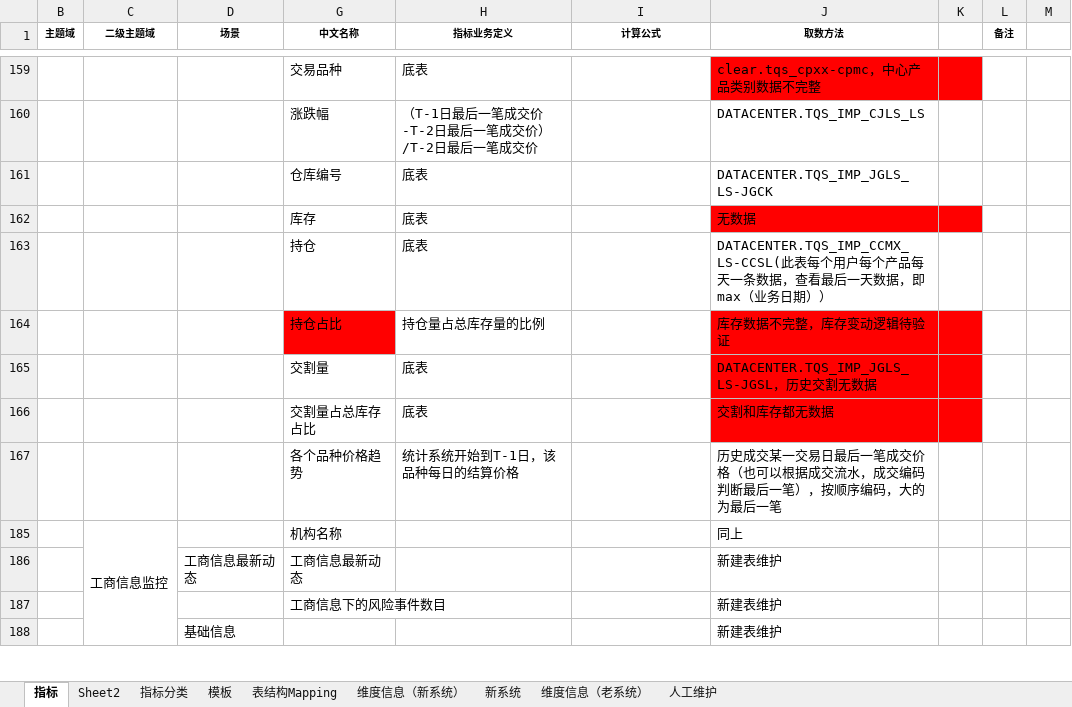
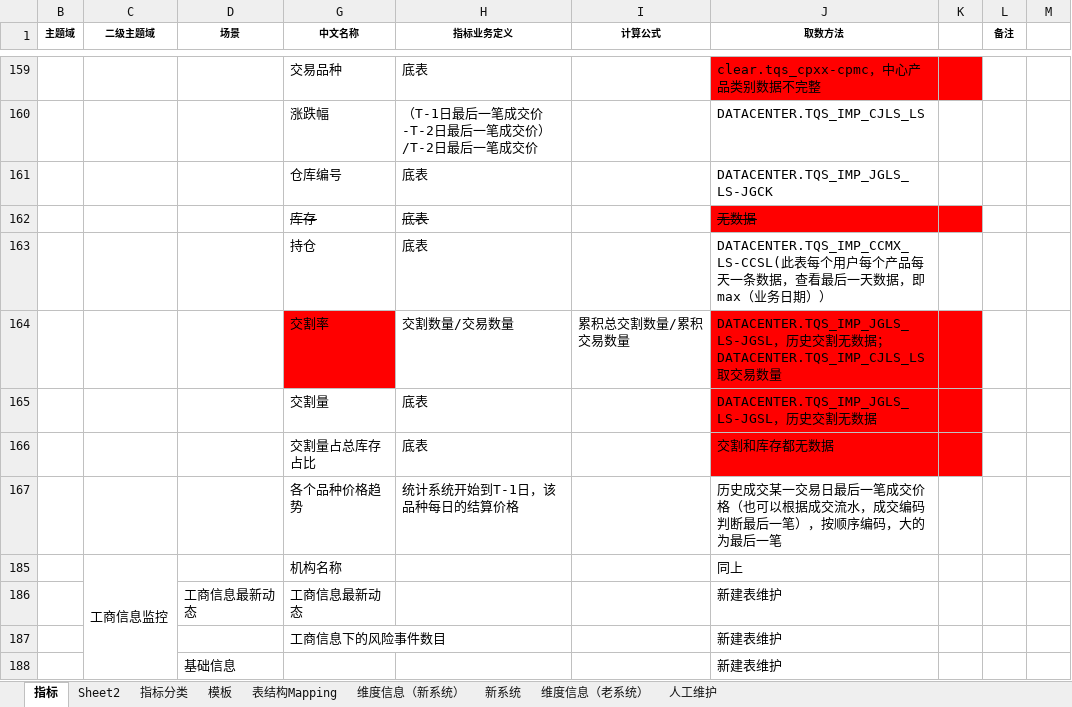
Before and after one commit to vivicai/qss_doc, an Excel workbook: 03.指标管理/大宗/指标定义表V2.1.4.xlsx, sheet 指标, drawn as a sheet; only a part is shown, gaps mark what is left out; values as stored, in another font and other column widths than the file's, no borders; charts and pictures not drawn; removed rows and columns are numbered as before the commit, all else as after; the diff names each change by its address in the sheet, - before the commit and + after, or states it on an @@ line.

```diff
--- a/03.指标管理/大宗/指标定义表V2.1.4.xlsx (sheet 指标)
+++ b/03.指标管理/大宗/指标定义表V2.1.4.xlsx (sheet 指标)
-G162:H162 strikethrough: off
+G162:H162 strikethrough: on
-J162 strikethrough: off
+J162 strikethrough: on
-row 164:  |  |  | 持仓占比 | 持仓量占总库存量的比例 |  | 库存数据不完整，库存变动逻辑待验证
+row 164:  |  |  | 交割率 | 交割数量/交易数量 | 累积总交割数量/累积交易数量 | DATACENTER.TQS_IMP_JGLS_LS-JGSL，历史交割无数据；DATACENTER.TQS_IMP_CJLS_LS取交易数量
```
Also changed, not shown: charts or pictures, 03.指标管理/大宗/指标v1.0.3.xlsx, 2 other files.
